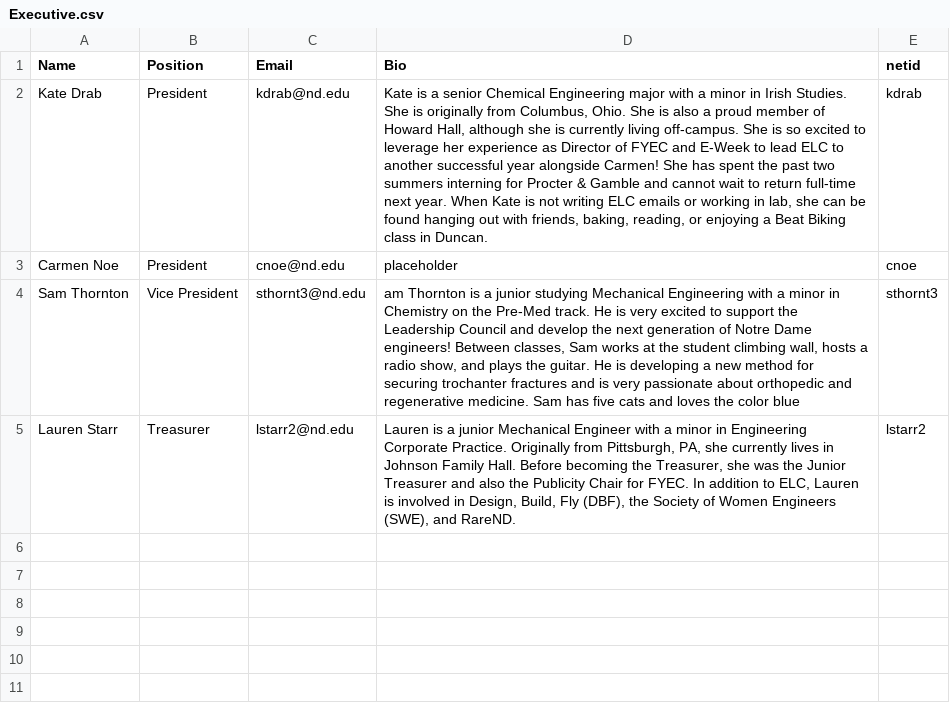
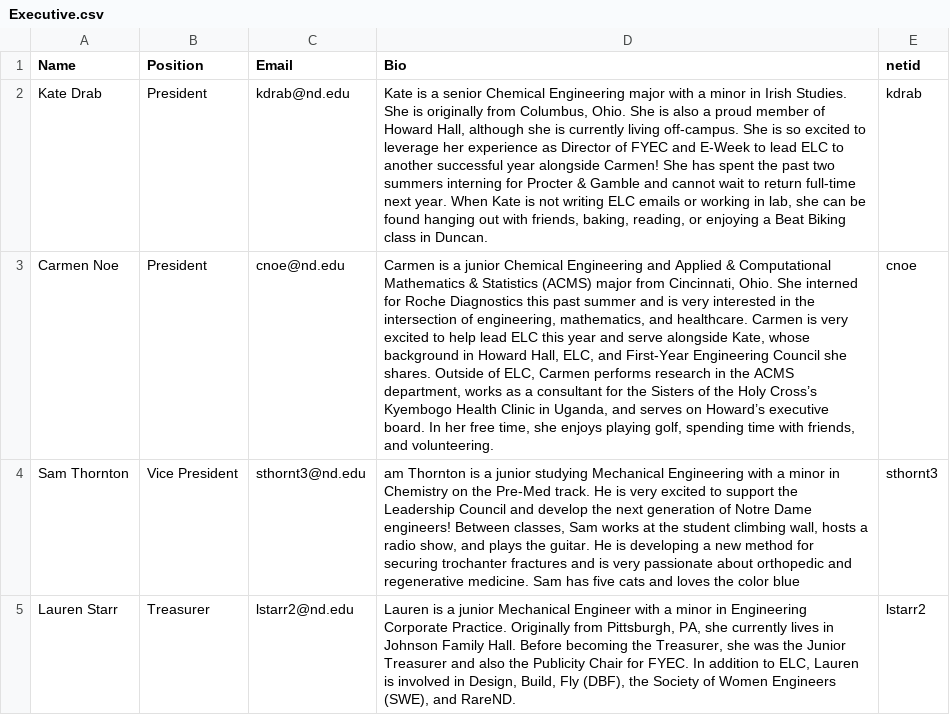
Before and after one commit to ELCND/elc-website, a CSV file: _data/Executive.csv, drawn as a sheet; the diff names each change by its address in the sheet, - before the commit and + after, or states it on an @@ line.

Commit message:
carmen bio added

```diff
--- a/_data/Executive.csv
+++ b/_data/Executive.csv
-D3 (Bio): placeholder
+D3 (Bio): Carmen is a junior Chemical Engineering and Applied & Computational Mathematics & Statistics (ACMS) major from Cincinnati, Ohio. She interned for Roche Diagnostics this past summer and is very interested in the intersection of engineering, mathematics, and healthcare. Carmen is very excited to help lead ELC this year and serve alongside Kate, whose background in Howard Hall, ELC, and First-Year Engineering Council she shares. Outside of ELC, Carmen performs research in the ACMS department, works as a consultant for the Sisters of the Holy Cross’s Kyembogo Health Clinic in Uganda, and serves on Howard’s executive board. In her free time, she enjoys playing golf, spending time with friends, and volunteering.
```
